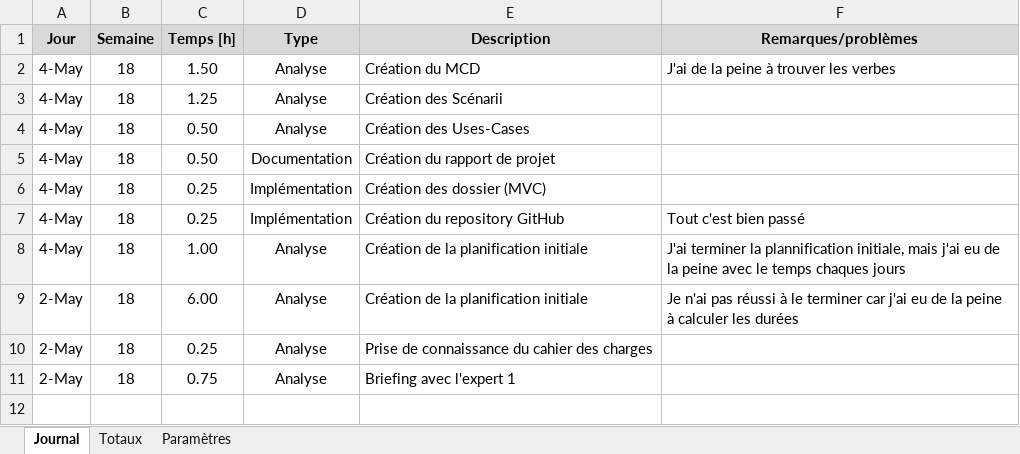
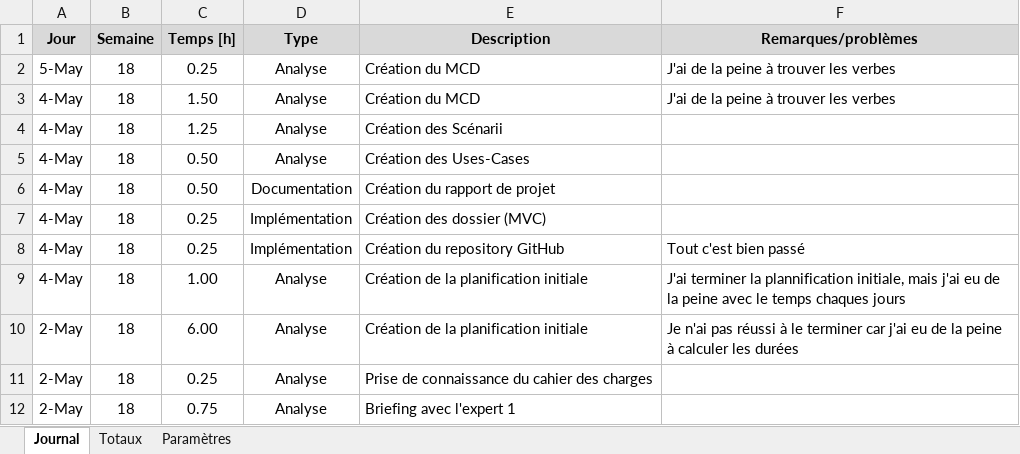
Before and after one commit to TimotheeRapin/WebAppGestionRepas, an Excel workbook: Documentation/Journal de travail/Journal de travail.xlsm, sheet Journal, drawn as a sheet; values as stored, in another font and other column widths than the file's, no borders; charts and pictures not drawn; the diff names each change by its address in the sheet, - before the commit and + after, or states it on an @@ line.

```diff
--- a/Documentation/Journal de travail/Journal de travail.xlsm (sheet Journal)
+++ b/Documentation/Journal de travail/Journal de travail.xlsm (sheet Journal)
+row 2: 5-May | 18 | 0.25 | Analyse | Création du MCD | J'ai de la peine à trouver les verbes
```
Also changed, not shown: 3 other files.
